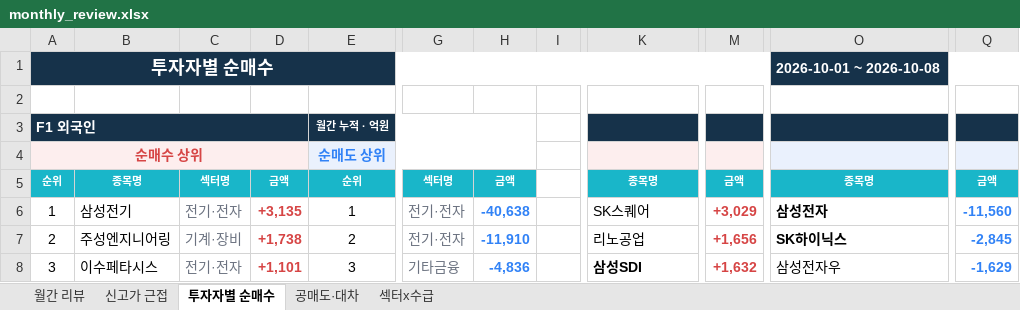
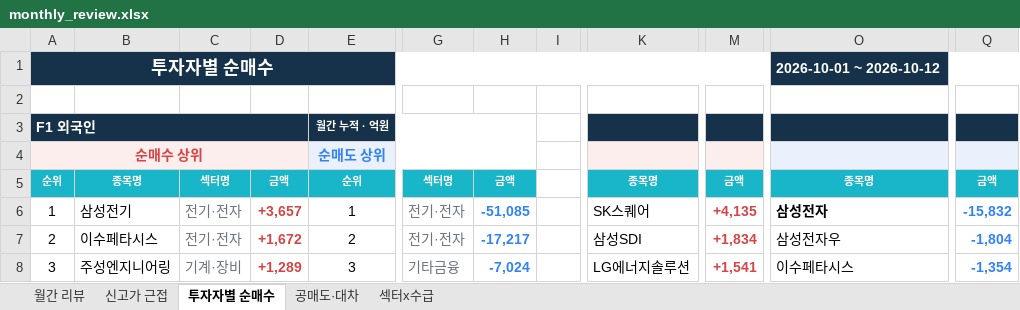
Before and after one commit to jykim0048/backtest_stock, an Excel workbook: public/monthly_review.xlsx, sheet 투자자별 순매수, drawn as a sheet; only a part is shown, gaps mark what is left out; values as stored, in another font and other column widths than the file's, no borders; the diff covers the shown part only; the diff names each change by its address in the sheet, - before the commit and + after, or states it on an @@ line.

```diff
--- a/public/monthly_review.xlsx (sheet 투자자별 순매수)
+++ b/public/monthly_review.xlsx (sheet 투자자별 순매수)
-O1: 2026-10-01 ~ 2026-10-08
+O1: 2026-10-01 ~ 2026-10-12
-D6: +3,135
+D6: +3,657
-H6: -40,638
+H6: -51,085
-M6: +3,029
+M6: +4,135
-Q6: -11,560
+Q6: -15,832
-B7: 주성엔지니어링
+B7: 이수페타시스
-C7: 기계·장비
+C7: 전기·전자
-D7: +1,738
+D7: +1,672
-H7: -11,910
+H7: -17,217
-K7: 리노공업
+K7: 삼성SDI
-M7: +1,656
+M7: +1,834
-O7: SK하이닉스
+O7: 삼성전자우
-O7 bold: on
+O7 bold: off
-Q7: -2,845
+Q7: -1,804
-B8: 이수페타시스
+B8: 주성엔지니어링
-C8: 전기·전자
+C8: 기계·장비
-D8: +1,101
+D8: +1,289
-H8: -4,836
+H8: -7,024
-K8: 삼성SDI
+K8: LG에너지솔루션
-K8 bold: on
+K8 bold: off
-M8: +1,632
+M8: +1,541
-O8: 삼성전자우
+O8: 이수페타시스
-Q8: -1,629
+Q8: -1,354
```
Also changed, not shown: 10 added rows, 10 removed rows, 241 edited cells and cell formats elsewhere in this sheet, sheet 신고가 근접, sheet 월간 리뷰, sheet 섹터x수급, sheet 공매도·대차, public/reports/monthly_review/2026-10.xlsx, 3 other files.
